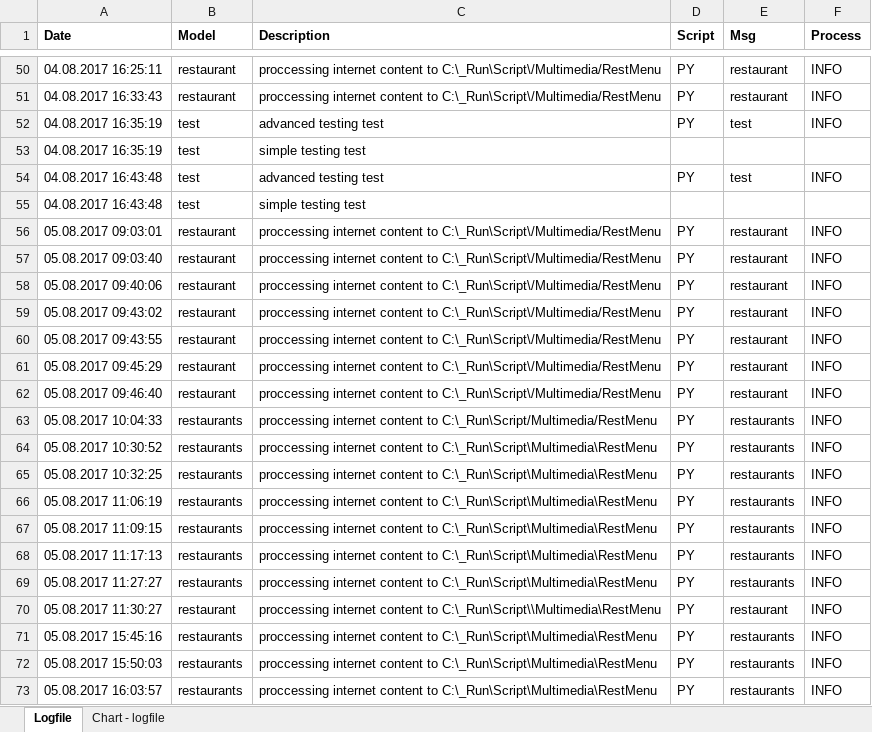
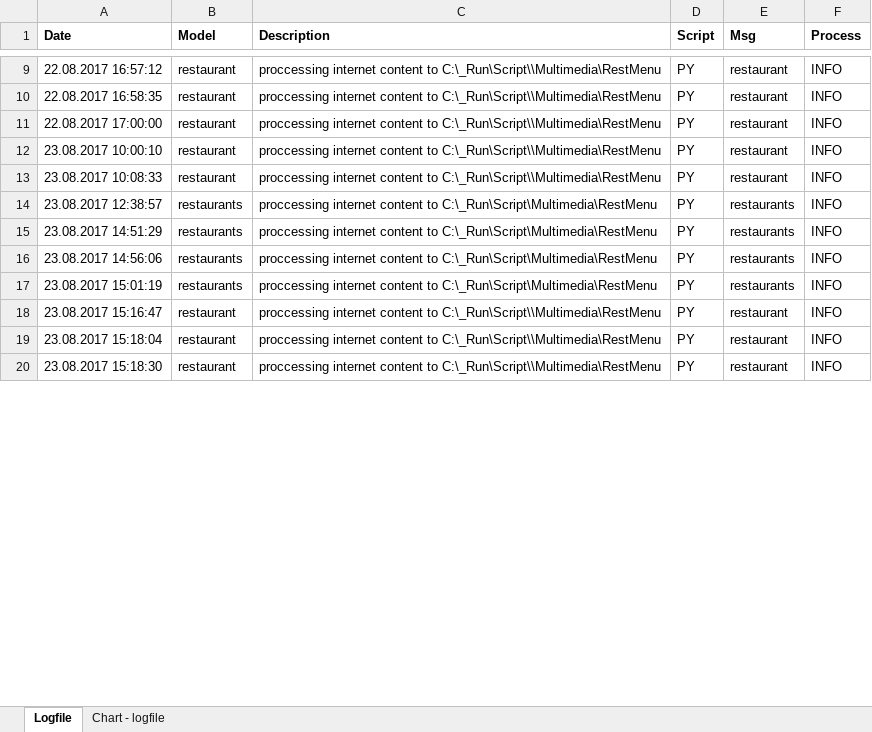
Before and after one commit to kubow/HAC, an Excel workbook: Multimedia/Logfile.xlsm, sheet Logfile, drawn as a sheet; only a part is shown, gaps mark what is left out; values as stored, in another font and other column widths than the file's, no borders; charts and pictures and conditional formats not drawn; removed rows and columns are numbered as before the commit, all else as after; the diff covers the shown part only; the diff names each change by its address in the sheet, - before the commit and + after, or states it on an @@ line.

Commit message:
device testing serial connection

```diff
--- a/Multimedia/Logfile.xlsm (sheet Logfile)
+++ b/Multimedia/Logfile.xlsm (sheet Logfile)
-A9 (Date): 04.08.2017 16:25:11
+A9 (Date): 22.08.2017 16:57:12
-C9:C10 (Description): …content to C:\_Run\Script\/Multimedia/RestMenu
+C9:C10 (Description): …content to C:\_Run\Script\\Multimedia\RestMenu
-A10 (Date): 04.08.2017 16:33:43
+A10 (Date): 22.08.2017 16:58:35
-row 52: 04.08.2017 16:35:19 | test | advanced testing test | PY | test | INFO
-row 53: 04.08.2017 16:35:19 | test | simple testing test
-row 54: 04.08.2017 16:43:48 | test | advanced testing test | PY | test | INFO
-row 55: 04.08.2017 16:43:48 | test | simple testing test
-A11 (Date): 05.08.2017 09:03:01
+A11 (Date): 22.08.2017 17:00:00
-C11:C12 (Description): …content to C:\_Run\Script\/Multimedia/RestMenu
+C11:C12 (Description): …content to C:\_Run\Script\\Multimedia\RestMenu
-A12 (Date): 05.08.2017 09:03:40
+A12 (Date): 23.08.2017 10:00:10
-row 58: 05.08.2017 09:40:06 | restaurant | proccessing internet content to C:\_Run\Script\/Multimedia/RestMenu | PY | restaurant | INFO
-A13 (Date): 05.08.2017 09:43:02
+A13 (Date): 23.08.2017 10:08:33
-C13 (Description): …content to C:\_Run\Script\/Multimedia/RestMenu
+C13 (Description): …content to C:\_Run\Script\\Multimedia\RestMenu
-row 60: 05.08.2017 09:43:55 | restaurant | proccessing internet content to C:\_Run\Script\/Multimedia/RestMenu | PY | restaurant | INFO
-row 61: 05.08.2017 09:45:29 | restaurant | proccessing internet content to C:\_Run\Script\/Multimedia/RestMenu | PY | restaurant | INFO
-row 62: 05.08.2017 09:46:40 | restaurant | proccessing internet content to C:\_Run\Script\/Multimedia/RestMenu | PY | restaurant | INFO
-row 63: 05.08.2017 10:04:33 | restaurants | proccessing internet content to C:\_Run\Script/Multimedia/RestMenu | PY | restaurants | INFO
-A14 (Date): 05.08.2017 10:30:52
+A14 (Date): 23.08.2017 12:38:57
-A15 (Date): 05.08.2017 10:32:25
+A15 (Date): 23.08.2017 14:51:29
-A16 (Date): 05.08.2017 11:06:19
+A16 (Date): 23.08.2017 14:56:06
-A17 (Date): 05.08.2017 11:09:15
+A17 (Date): 23.08.2017 15:01:19
-A18 (Date): 05.08.2017 11:17:13
+A18 (Date): 23.08.2017 15:16:47
-B18:B19 (Model): restaurants
+B18:B19 (Model): restaurant
-C18:C19 (Description): …content to C:\_Run\Script\Multimedia\RestMenu
+C18:C19 (Description): …content to C:\_Run\Script\\Multimedia\RestMenu
-E18:E19 (Msg): restaurants
+E18:E19 (Msg): restaurant
-A19 (Date): 05.08.2017 11:27:27
+A19 (Date): 23.08.2017 15:18:04
-A20 (Date): 05.08.2017 11:30:27
+A20 (Date): 23.08.2017 15:18:30
-row 71: 05.08.2017 15:45:16 | restaurants | proccessing internet content to C:\_Run\Script\Multimedia\RestMenu | PY | restaurants | INFO
-row 72: 05.08.2017 15:50:03 | restaurants | proccessing internet content to C:\_Run\Script\Multimedia\RestMenu | PY | restaurants | INFO
-row 73: 05.08.2017 16:03:57 | restaurants | proccessing internet content to C:\_Run\Script\Multimedia\RestMenu | PY | restaurants | INFO
```
Also changed, not shown: 32 added rows, 59 removed rows and 36 edited cells elsewhere in this sheet, sheet Chart - logfile, charts or pictures, 6 other files.
